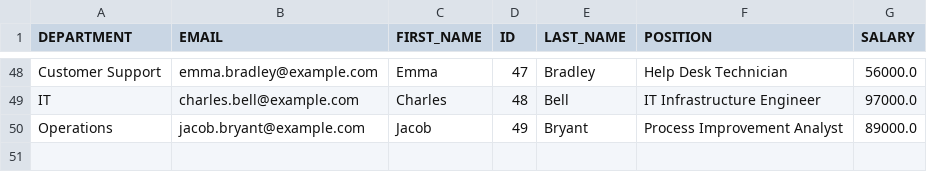
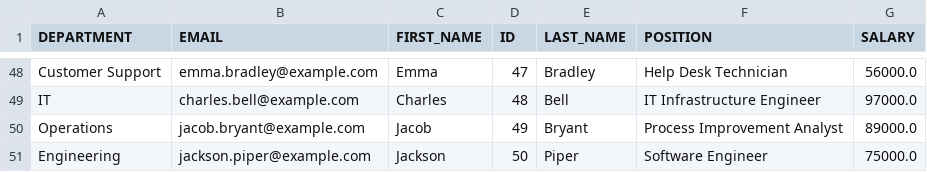
Before and after one commit to KalebGore28/GreenTeamProject, a CSV file: bin/databases/employees.csv, drawn as a sheet; only a part is shown, gaps mark what is left out.

Commit message:
new methods for employee class
saveEmployee
saveEmployees

```diff
--- a/bin/databases/employees.csv
+++ b/bin/databases/employees.csv
@@ -50 +50,2 @@ IT,charles.bell@example.com,Charles,48,Bell,IT Infrastructure Engineer,97000.0
 Operations,jacob.bryant@example.com,Jacob,49,Bryant,Process Improvement Analyst,89000.0
+Engineering,jackson.piper@example.com,Jackson,50,Piper,Software Engineer,75000.0
```
Also changed, not shown: src/databases/employees.csv, 2 other files.
